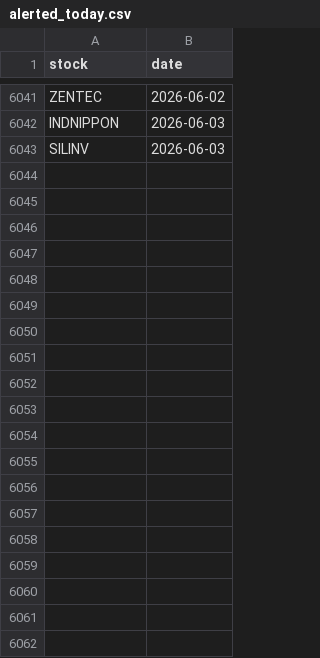
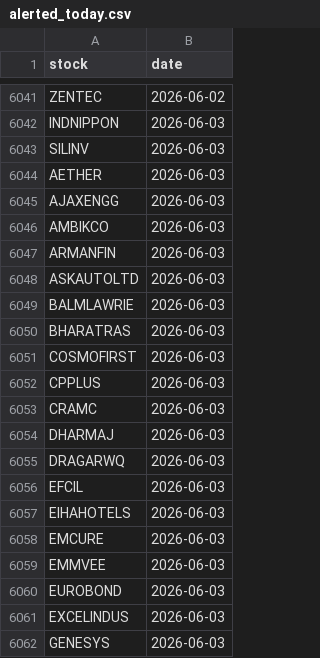
Before and after one commit to manjunathashtagi/Trading-Radar, a CSV file: data/alerted_today.csv, drawn as a sheet; only a part is shown, gaps mark what is left out; the diff covers the shown part only.

```diff
--- a/data/alerted_today.csv
+++ b/data/alerted_today.csv
@@ -6043 +6043,20 @@ INDNIPPON,2026-06-03
 SILINV,2026-06-03
+AETHER,2026-06-03
+AJAXENGG,2026-06-03
+AMBIKCO,2026-06-03
+ARMANFIN,2026-06-03
+ASKAUTOLTD,2026-06-03
+BALMLAWRIE,2026-06-03
+BHARATRAS,2026-06-03
+COSMOFIRST,2026-06-03
+CPPLUS,2026-06-03
+CRAMC,2026-06-03
+DHARMAJ,2026-06-03
+DRAGARWQ,2026-06-03
+EFCIL,2026-06-03
+EIHAHOTELS,2026-06-03
+EMCURE,2026-06-03
+EMMVEE,2026-06-03
+EUROBOND,2026-06-03
+EXCELINDUS,2026-06-03
+GENESYS,2026-06-03
```
Also changed, not shown: 40 added rows elsewhere in this file, data/signals.csv.
